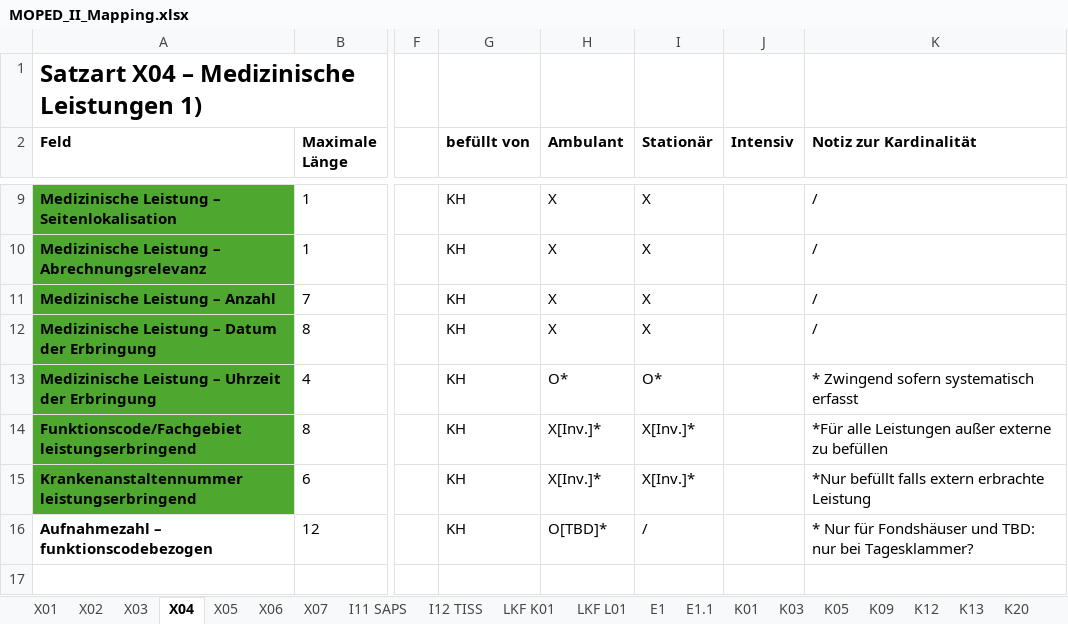
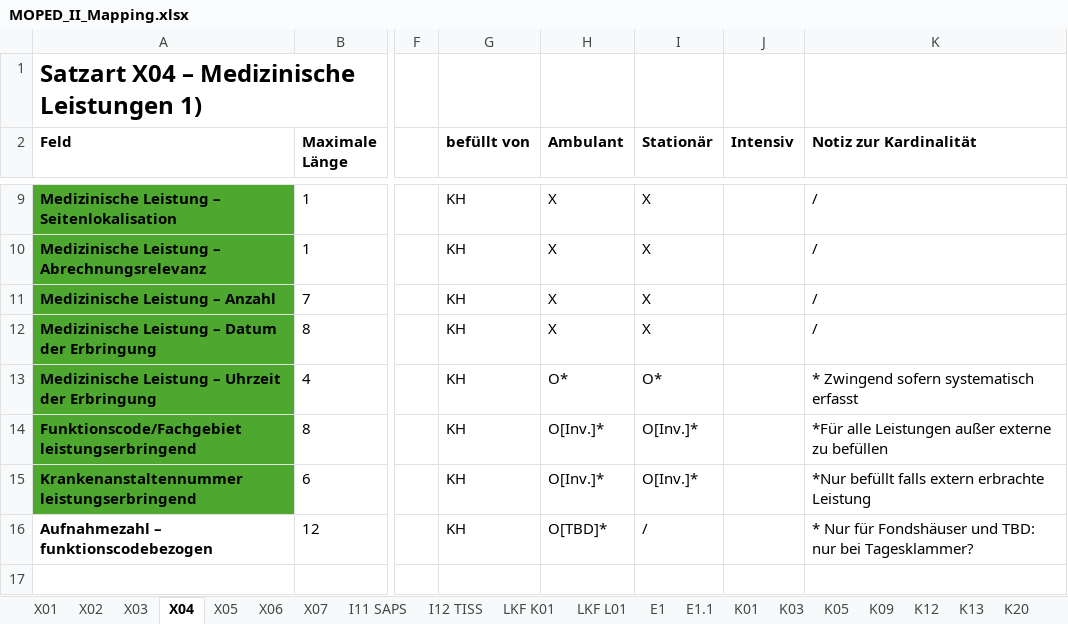
Before and after one commit to HL7Austria/ELGA-MOPED-R5, an Excel workbook: docs/MOPED_II_Mapping.xlsx, sheet X04, drawn as a sheet; only a part is shown, gaps mark what is left out; values as stored, in another font and other column widths than the file's, no borders; the diff names each change by its address in the sheet, - before the commit and + after, or states it on an @@ line.

```diff
--- a/docs/MOPED_II_Mapping.xlsx (sheet X04)
+++ b/docs/MOPED_II_Mapping.xlsx (sheet X04)
-H14:H15 (Ambulant): X[Inv.]*
+H14:H15 (Ambulant): O[Inv.]*
-I14:I15 (Stationär): X[Inv.]*
+I14:I15 (Stationär): O[Inv.]*
```
Also changed, not shown: sheet K27, 2 other files.
